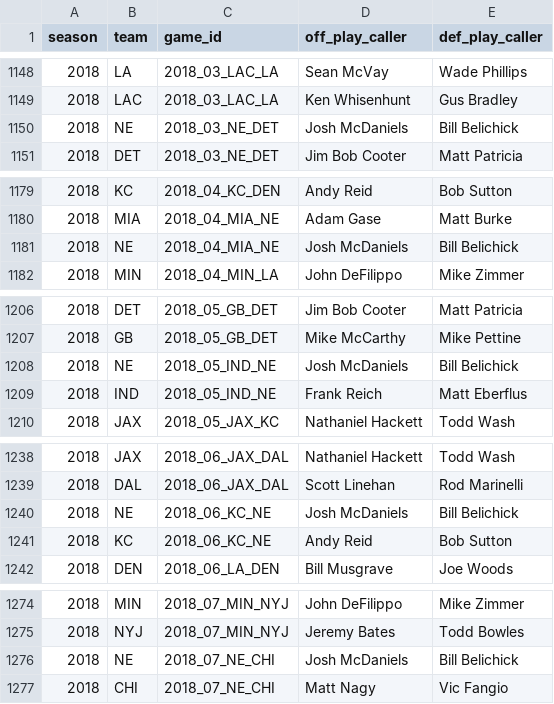
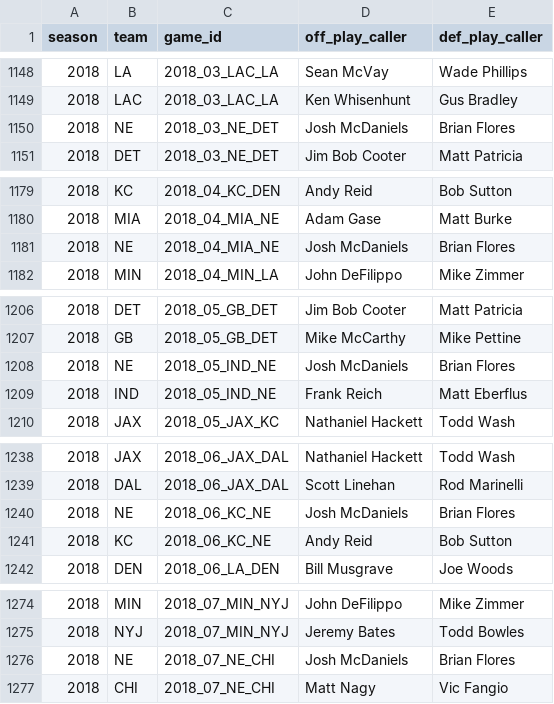
Before and after one commit to samhoppen/NFL_public, a CSV file: data/all_playcallers.csv, drawn as a sheet; only a part is shown, gaps mark what is left out; the diff covers the shown part only.

```diff
--- a/data/all_playcallers.csv
+++ b/data/all_playcallers.csv
@@ -1149,3 +1149,3 @@ season,team,game_id,off_play_caller,def_play_caller
 2018,LAC,2018_03_LAC_LA,Ken Whisenhunt,Gus Bradley
-2018,NE,2018_03_NE_DET,Josh McDaniels,Bill Belichick
+2018,NE,2018_03_NE_DET,Josh McDaniels,Brian Flores
 2018,DET,2018_03_NE_DET,Jim Bob Cooter,Matt Patricia
@@ -1180,3 +1180,3 @@ season,team,game_id,off_play_caller,def_play_caller
 2018,MIA,2018_04_MIA_NE,Adam Gase,Matt Burke
-2018,NE,2018_04_MIA_NE,Josh McDaniels,Bill Belichick
+2018,NE,2018_04_MIA_NE,Josh McDaniels,Brian Flores
 2018,MIN,2018_04_MIN_LA,John DeFilippo,Mike Zimmer
@@ -1207,3 +1207,3 @@ season,team,game_id,off_play_caller,def_play_caller
 2018,GB,2018_05_GB_DET,Mike McCarthy,Mike Pettine
-2018,NE,2018_05_IND_NE,Josh McDaniels,Bill Belichick
+2018,NE,2018_05_IND_NE,Josh McDaniels,Brian Flores
 2018,IND,2018_05_IND_NE,Frank Reich,Matt Eberflus
@@ -1239,3 +1239,3 @@ season,team,game_id,off_play_caller,def_play_caller
 2018,DAL,2018_06_JAX_DAL,Scott Linehan,Rod Marinelli
-2018,NE,2018_06_KC_NE,Josh McDaniels,Bill Belichick
+2018,NE,2018_06_KC_NE,Josh McDaniels,Brian Flores
 2018,KC,2018_06_KC_NE,Andy Reid,Bob Sutton
@@ -1275,3 +1275,3 @@ season,team,game_id,off_play_caller,def_play_caller
 2018,NYJ,2018_07_MIN_NYJ,Jeremy Bates,Todd Bowles
-2018,NE,2018_07_NE_CHI,Josh McDaniels,Bill Belichick
+2018,NE,2018_07_NE_CHI,Josh McDaniels,Brian Flores
 2018,CHI,2018_07_NE_CHI,Matt Nagy,Vic Fangio
```
Also changed, not shown: 21 edited cells elsewhere in this file.
